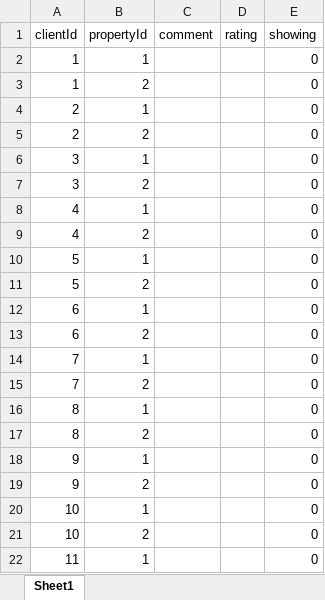
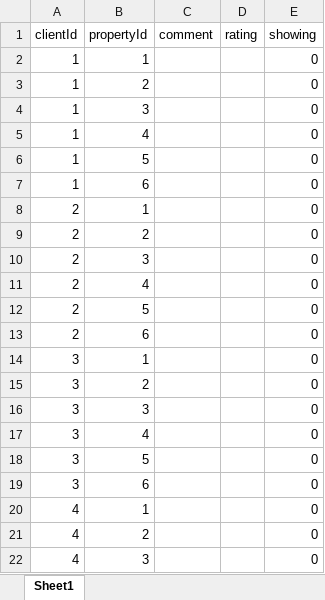
Before and after one commit to ab5y/portal, an Excel workbook: data/CompanyProperty.xlsx, sheet Sheet1, drawn as a sheet; only a part is shown; the shorter side is filled out with more unchanged rows; values as stored, in another font and other column widths than the file's, no borders; the diff covers the shown part only; the diff names each change by its address in the sheet, - before the commit and + after, or states it on an @@ line.

```diff
--- a/data/CompanyProperty.xlsx (sheet Sheet1)
+++ b/data/CompanyProperty.xlsx (sheet Sheet1)
+row 4: 1 | 3 |  |  | 0
+row 5: 1 | 4 |  |  | 0
+row 6: 1 | 5 |  |  | 0
+row 7: 1 | 6 |  |  | 0
+row 10: 2 | 3 |  |  | 0
+row 11: 2 | 4 |  |  | 0
+row 12: 2 | 5 |  |  | 0
+row 13: 2 | 6 |  |  | 0
+row 16: 3 | 3 |  |  | 0
+row 17: 3 | 4 |  |  | 0
+row 18: 3 | 5 |  |  | 0
+row 19: 3 | 6 |  |  | 0
+row 22: 4 | 3 |  |  | 0
```
Also changed, not shown: 67 added rows elsewhere in this sheet, data/CompanyContact.xlsx, data/CompanyRequirements.xlsx, 2 other files.
